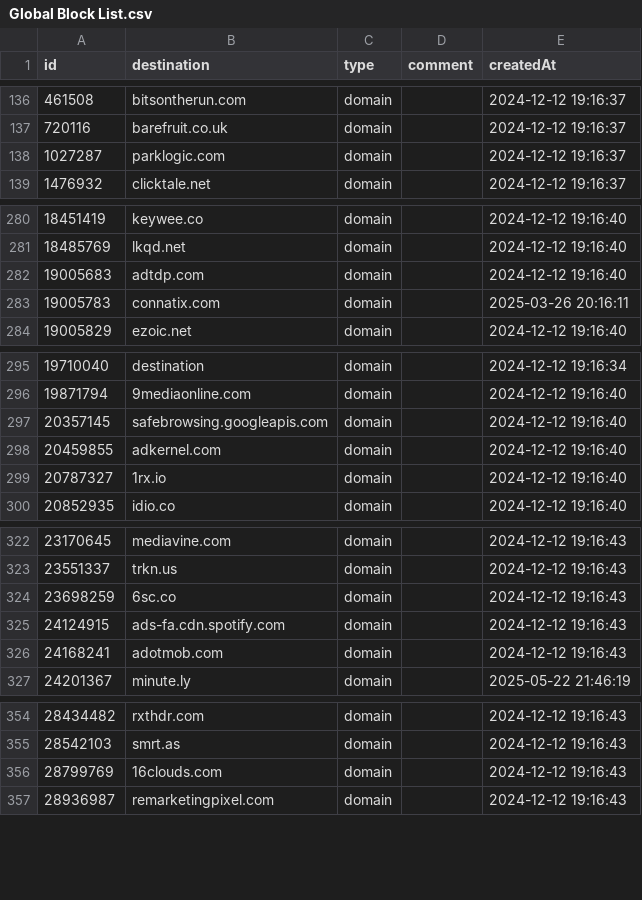
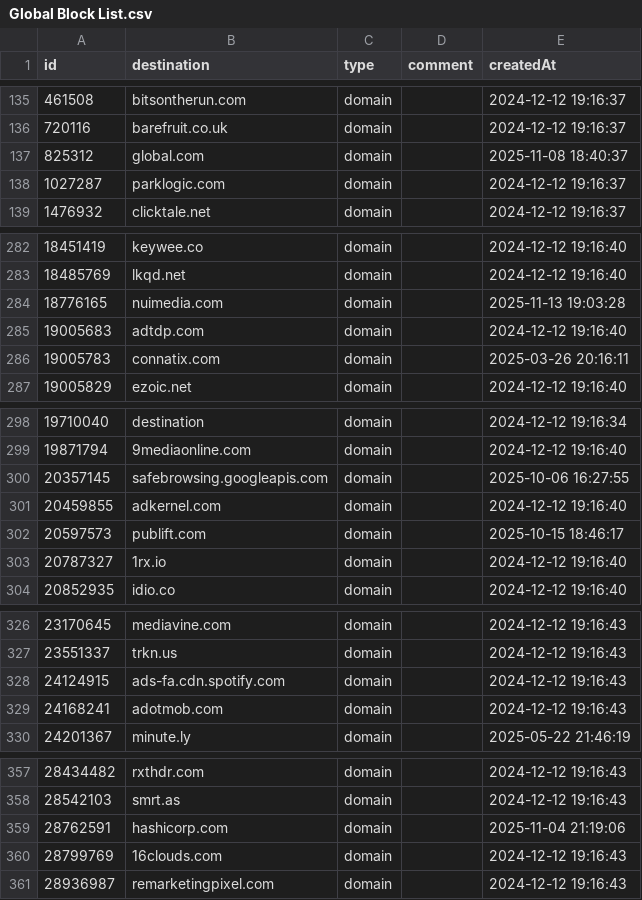
Before and after one commit to vaughnhart/Firewall, a CSV file: Global Block List.csv, drawn as a sheet; only a part is shown, gaps mark what is left out; the diff covers the shown part only.

```diff
--- a/Global Block List.csv
+++ b/Global Block List.csv
@@ -137,2 +136,3 @@ id,destination,type,comment,createdAt
 720116,barefruit.co.uk,domain,,2024-12-12 19:16:37
+825312,global.com,domain,,2025-11-08 18:40:37
 1027287,parklogic.com,domain,,2024-12-12 19:16:37
@@ -281,2 +283,3 @@ id,destination,type,comment,createdAt
 18485769,lkqd.net,domain,,2024-12-12 19:16:40
+18776165,nuimedia.com,domain,,2025-11-13 19:03:28
 19005683,adtdp.com,domain,,2024-12-12 19:16:40
@@ -296,4 +299,5 @@ id,destination,type,comment,createdAt
 19871794,9mediaonline.com,domain,,2024-12-12 19:16:40
-20357145,safebrowsing.googleapis.com,domain,,2024-12-12 19:16:40
+20357145,safebrowsing.googleapis.com,domain,,2025-10-06 16:27:55
 20459855,adkernel.com,domain,,2024-12-12 19:16:40
+20597573,publift.com,domain,,2025-10-15 18:46:17
 20787327,1rx.io,domain,,2024-12-12 19:16:40
@@ -323,3 +327,2 @@ id,destination,type,comment,createdAt
 23551337,trkn.us,domain,,2024-12-12 19:16:43
-23698259,6sc.co,domain,,2024-12-12 19:16:43
 24124915,ads-fa.cdn.spotify.com,domain,,2024-12-12 19:16:43
@@ -355,2 +358,3 @@ id,destination,type,comment,createdAt
 28542103,smrt.as,domain,,2024-12-12 19:16:43
+28762591,hashicorp.com,domain,,2025-11-04 21:19:06
 28799769,16clouds.com,domain,,2024-12-12 19:16:43
```
Also changed, not shown: 11 added rows, 1 removed row and 3 edited cells elsewhere in this file, Global Allow List.csv.
